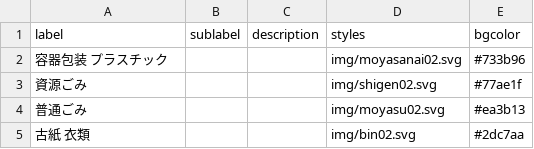
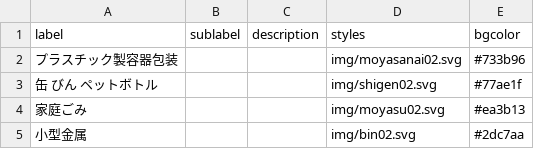
Before and after one commit to ofuku3f/5374osaka.github.com, a CSV file: data/description.csv, drawn as a sheet.

Commit message:
Update description.csv

```diff
--- a/data/description.csv
+++ b/data/description.csv
@@ -1,5 +1,5 @@
 label,sublabel,description,styles,bgcolor
-容器包装 プラスチック,,,img/moyasanai02.svg,#733b96
-資源ごみ,,,img/shigen02.svg,#77ae1f
-普通ごみ,,,img/moyasu02.svg,#ea3b13
-古紙 衣類,,,img/bin02.svg,#2dc7aa
+プラスチック製容器包装,,,img/moyasanai02.svg,#733b96
+缶 びん ペットボトル,,,img/shigen02.svg,#77ae1f
+家庭ごみ,,,img/moyasu02.svg,#ea3b13
+小型金属,,,img/bin02.svg,#2dc7aa
```
